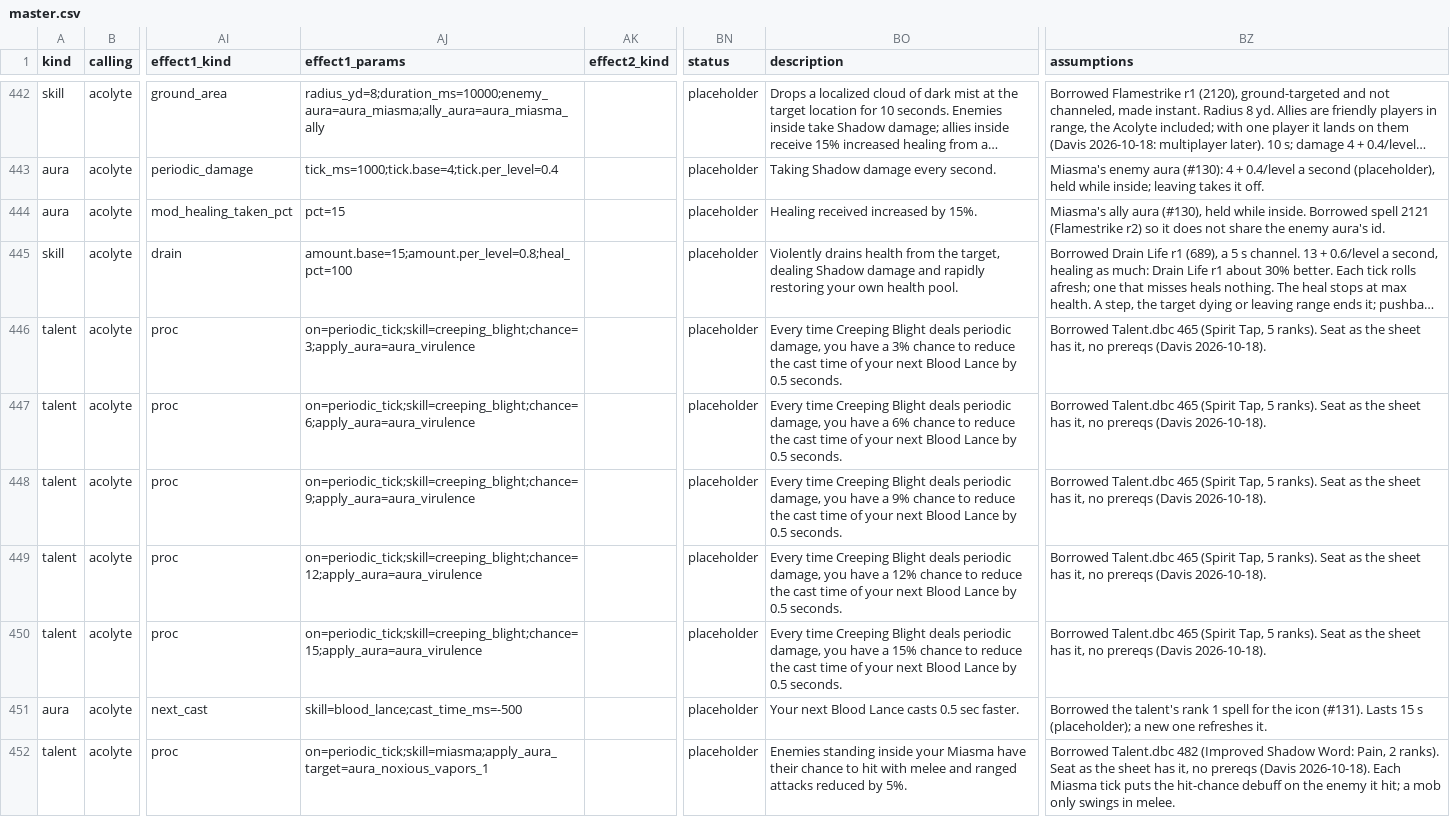
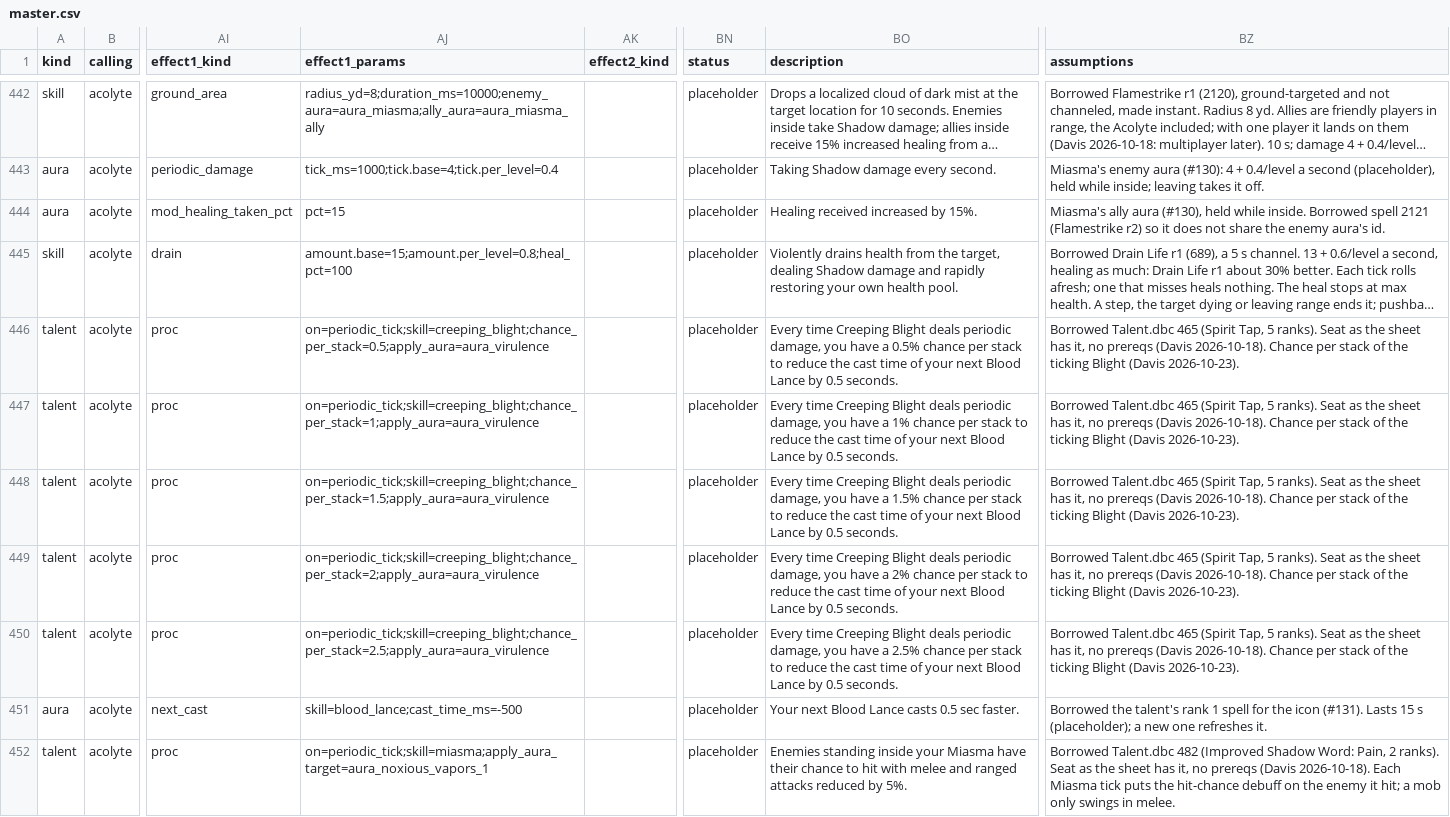
Before and after one commit to dmavs412/twilights-eve-wow, a CSV file: data/twilights-eve/master.csv, drawn as a sheet; only a part is shown, gaps mark what is left out; long unchanged cells end in …; the diff names each change by its address in the sheet, - before the commit and + after, or states it on an @@ line.

```diff
--- a/data/twilights-eve/master.csv
+++ b/data/twilights-eve/master.csv
-AJ446 (effect1_params): on=periodic_tick;skill=creeping_blight;chance=3;apply_aura=aura_virulence
+AJ446 (effect1_params): on=periodic_tick;skill=creeping_blight;chance_per_stack=0.5;apply_aura=aura_virulence
-BO446 (description): …have a 3% chance to reduce…
+BO446 (description): …have a 0.5% chance per stack to reduce…
-BZ446:BZ450 (assumptions): …(Davis 2026-10-18).
+BZ446:BZ450 (assumptions): …(Davis 2026-10-18). Chance per stack of the ticking Blight (Davis 2026-10-23).
-AJ447 (effect1_params): on=periodic_tick;skill=creeping_blight;chance=6;apply_aura=aura_virulence
+AJ447 (effect1_params): on=periodic_tick;skill=creeping_blight;chance_per_stack=1;apply_aura=aura_virulence
-BO447 (description): …have a 6% chance to reduce…
+BO447 (description): …have a 1% chance per stack to reduce…
-AJ448 (effect1_params): on=periodic_tick;skill=creeping_blight;chance=9;apply_aura=aura_virulence
+AJ448 (effect1_params): on=periodic_tick;skill=creeping_blight;chance_per_stack=1.5;apply_aura=aura_virulence
-BO448 (description): …have a 9% chance to reduce…
+BO448 (description): …have a 1.5% chance per stack to reduce…
-AJ449 (effect1_params): on=periodic_tick;skill=creeping_blight;chance=12;apply_aura=aura_virulence
+AJ449 (effect1_params): on=periodic_tick;skill=creeping_blight;chance_per_stack=2;apply_aura=aura_virulence
-BO449 (description): …have a 12% chance to reduce…
+BO449 (description): …have a 2% chance per stack to reduce…
-AJ450 (effect1_params): on=periodic_tick;skill=creeping_blight;chance=15;apply_aura=aura_virulence
+AJ450 (effect1_params): on=periodic_tick;skill=creeping_blight;chance_per_stack=2.5;apply_aura=aura_virulence
-BO450 (description): …have a 15% chance to reduce…
+BO450 (description): …have a 2.5% chance per stack to reduce…
```
Also changed, not shown: 11 other files.
